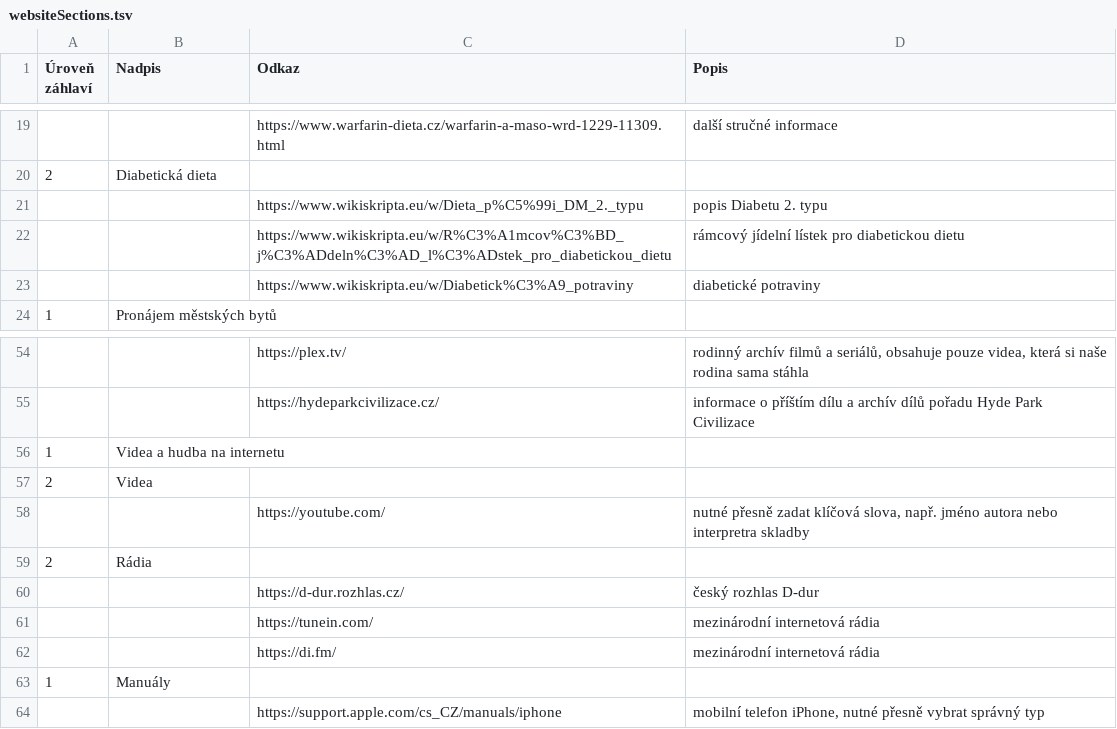
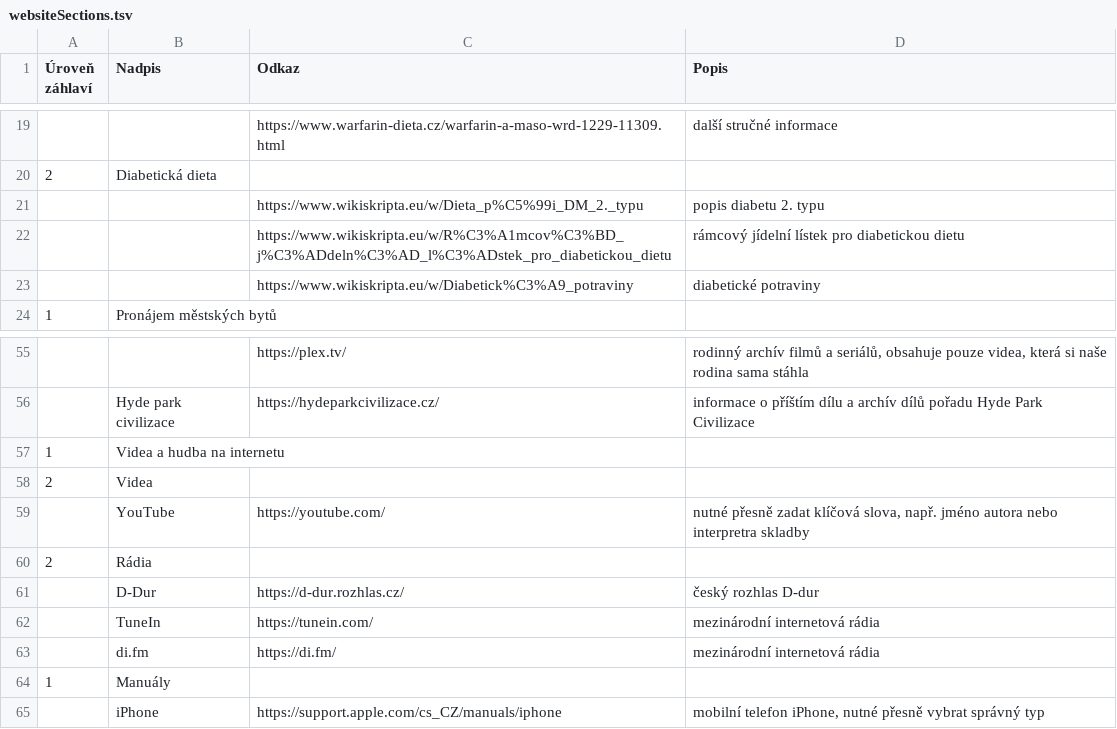
Before and after one commit to kratocz/website-parents, a TSV file: public/websiteSections.tsv, drawn as a sheet; only a part is shown, gaps mark what is left out; the diff covers the shown part only.

```diff
--- a/public/websiteSections.tsv
+++ b/public/websiteSections.tsv
@@ -20,3 +20,3 @@
 2	Diabetická dieta		
-		https://www.wikiskripta.eu/w/Dieta_p%C5%99i_DM_2._typu	popis Diabetu 2. typu
+		https://www.wikiskripta.eu/w/Dieta_p%C5%99i_DM_2._typu	popis diabetu 2. typu
 		https://www.wikiskripta.eu/w/R%C3%A1mcov%C3%BD_j%C3%ADdeln%C3%AD_l%C3%ADstek_pro_diabetickou_dietu	rámcový jídelní lístek pro diabetickou dietu
@@ -54,11 +55,11 @@
 		https://plex.tv/	rodinný archív filmů a seriálů, obsahuje pouze videa, která si naše rodina sama stáhla
-		https://hydeparkcivilizace.cz/	informace o příštím dílu a archív dílů pořadu Hyde Park Civilizace
+	Hyde park civilizace	https://hydeparkcivilizace.cz/	informace o příštím dílu a archív dílů pořadu Hyde Park Civilizace
 1	Videa a hudba na internetu		
 2	Videa		
-		https://youtube.com/	nutné přesně zadat klíčová slova, např. jméno autora nebo interpretra skladby
+	YouTube	https://youtube.com/	nutné přesně zadat klíčová slova, např. jméno autora nebo interpretra skladby
 2	Rádia		
-		https://d-dur.rozhlas.cz/	český rozhlas D-dur
-		https://tunein.com/	mezinárodní internetová rádia
-		https://di.fm/	mezinárodní internetová rádia
+	D-Dur	https://d-dur.rozhlas.cz/	český rozhlas D-dur
+	TuneIn	https://tunein.com/	mezinárodní internetová rádia
+	di.fm	https://di.fm/	mezinárodní internetová rádia
 1	Manuály		
-		https://support.apple.com/cs_CZ/manuals/iphone	mobilní telefon iPhone, nutné přesně vybrat správný typ
+	iPhone	https://support.apple.com/cs_CZ/manuals/iphone	mobilní telefon iPhone, nutné přesně vybrat správný typ
```
Also changed, not shown: 5 added rows, 4 removed rows, 1 moved row and 10 edited cells elsewhere in this file, 1 other file.
